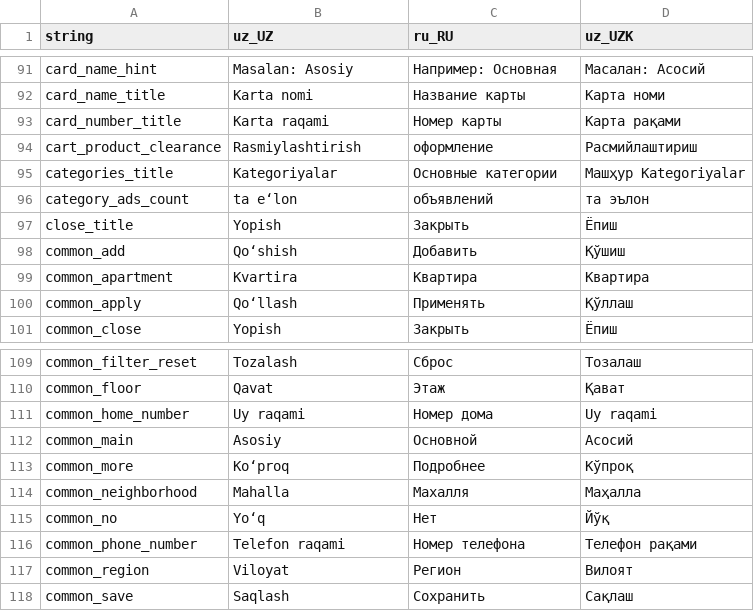
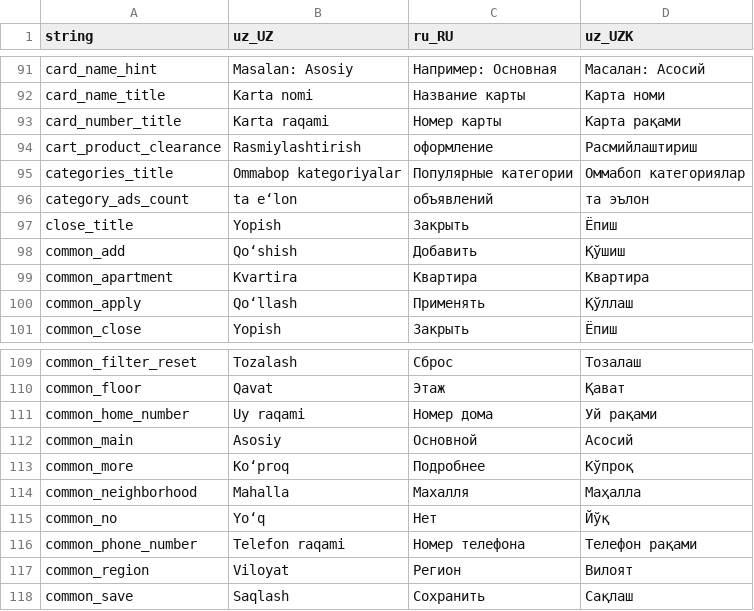
Before and after one commit to Hikmatullohprogramist/El-xizmati, a CSV file: assets/localization/translations.csv, drawn as a sheet; only a part is shown, gaps mark what is left out.

Commit message:
popular category string value fixed

```diff
--- a/assets/localization/translations.csv
+++ b/assets/localization/translations.csv
@@ -94,3 +94,3 @@ card_number_title,Karta raqami,Номер карты,Карта рақами
 cart_product_clearance,Rasmiylashtirish,оформление,Расмийлаштириш
-categories_title,Kategoriyalar,Основные категории,Машҳур Kategoriyalar
+categories_title,Ommabop kategoriyalar,Популярные категории,Оммабоп категориялар
 category_ads_count,ta e‘lon,объявлений,та эълон
@@ -110,3 +110,3 @@ common_filter_reset,Tozalash,Сброс,Тозалаш
 common_floor,Qavat,Этаж,Қават
-common_home_number,Uy raqami,Номер дома,Uy raqami
+common_home_number,Uy raqami,Номер дома,Уй рақами
 common_main,Asosiy,Основной,Асосий
```
Also changed, not shown: 1 other file.
